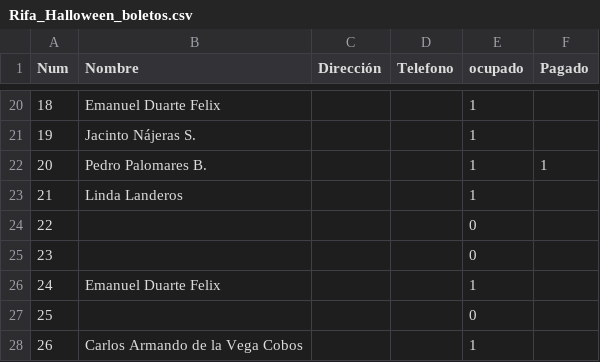
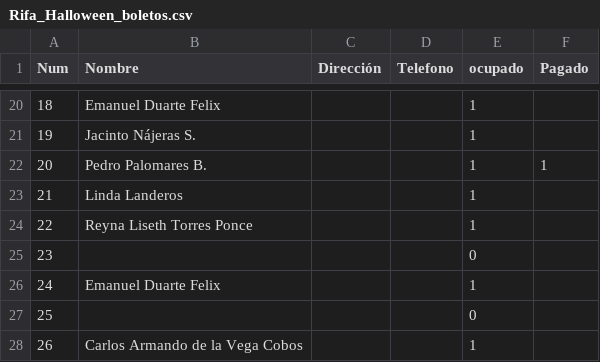
Before and after one commit to napoles-uach/Rifa, a CSV file: Rifa_Halloween_boletos.csv, drawn as a sheet; only a part is shown, gaps mark what is left out.

Commit message:
reyna

```diff
--- a/Rifa_Halloween_boletos.csv
+++ b/Rifa_Halloween_boletos.csv
@@ -23,3 +23,3 @@ Num,Nombre,Dirección,Telefono,ocupado,Pagado
 21,Linda Landeros,,,1,
-22,,,,0,
+22,Reyna Liseth Torres Ponce,,,1,
 23,,,,0,
```
